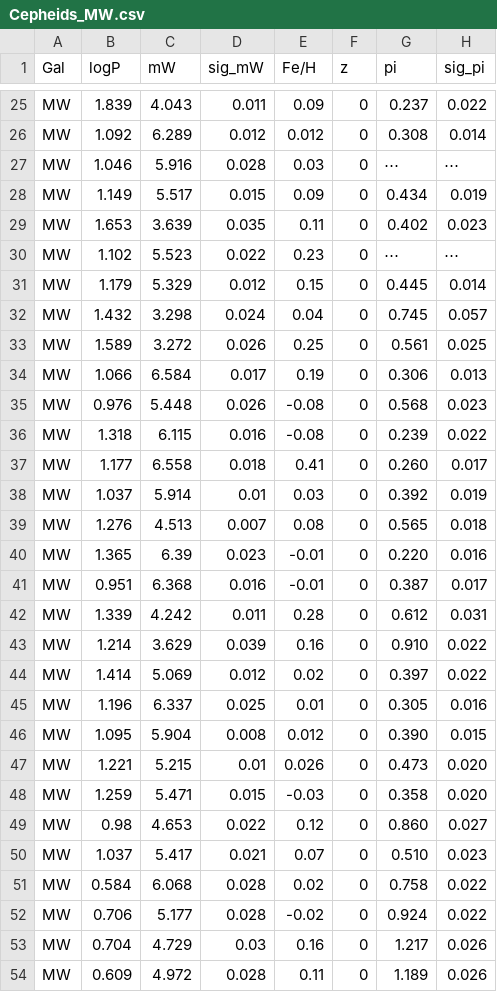
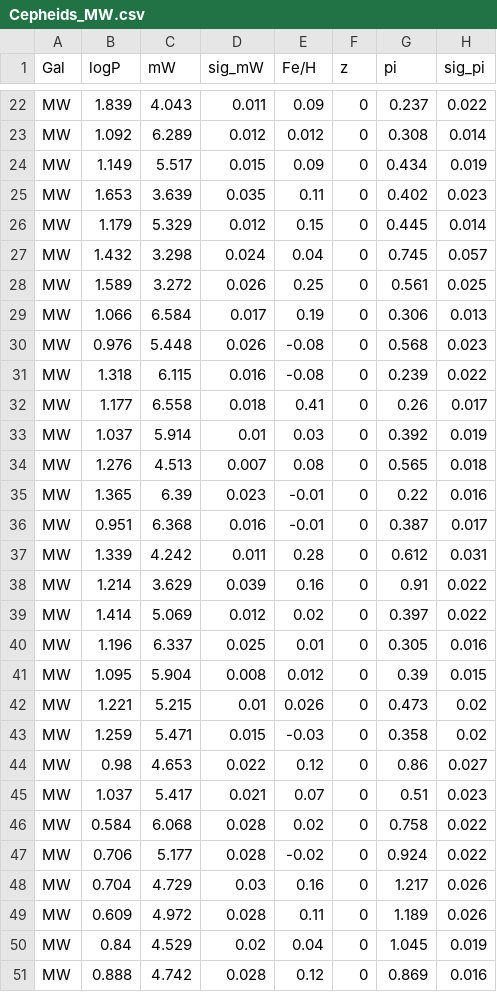
Before and after one commit to bastian-lengen-epfl/NameToBeFound, a CSV file: Data/Cepheids_MW.csv, drawn as a sheet; only a part is shown, gaps mark what is left out; the shorter side is filled out with more unchanged rows; the diff covers the shown part only.

```diff
--- a/Data/Cepheids_MW.csv
+++ b/Data/Cepheids_MW.csv
@@ -26,6 +23,4 @@ MW,1.839,4.043,0.011,0.09,0,0.237,0.022
 MW,1.092,6.289,0.012,0.012,0,0.308,0.014
-MW,1.046,5.916,0.028,0.03,0,⋯,⋯
 MW,1.149,5.517,0.015,0.09,0,0.434,0.019
 MW,1.653,3.639,0.035,0.11,0,0.402,0.023
-MW,1.102,5.523,0.022,0.23,0,⋯,⋯
 MW,1.179,5.329,0.012,0.15,0,0.445,0.014
@@ -36,16 +31,16 @@ MW,0.976,5.448,0.026,-0.08,0,0.568,0.023
 MW,1.318,6.115,0.016,-0.08,0,0.239,0.022
-MW,1.177,6.558,0.018,0.41,0,0.260,0.017
+MW,1.177,6.558,0.018,0.41,0,0.26,0.017
 MW,1.037,5.914,0.01,0.03,0,0.392,0.019
 MW,1.276,4.513,0.007,0.08,0,0.565,0.018
-MW,1.365,6.39,0.023,-0.01,0,0.220,0.016
+MW,1.365,6.39,0.023,-0.01,0,0.22,0.016
 MW,0.951,6.368,0.016,-0.01,0,0.387,0.017
 MW,1.339,4.242,0.011,0.28,0,0.612,0.031
-MW,1.214,3.629,0.039,0.16,0,0.910,0.022
+MW,1.214,3.629,0.039,0.16,0,0.91,0.022
 MW,1.414,5.069,0.012,0.02,0,0.397,0.022
 MW,1.196,6.337,0.025,0.01,0,0.305,0.016
-MW,1.095,5.904,0.008,0.012,0,0.390,0.015
-MW,1.221,5.215,0.01,0.026,0,0.473,0.020
-MW,1.259,5.471,0.015,-0.03,0,0.358,0.020
-MW,0.98,4.653,0.022,0.12,0,0.860,0.027
-MW,1.037,5.417,0.021,0.07,0,0.510,0.023
+MW,1.095,5.904,0.008,0.012,0,0.39,0.015
+MW,1.221,5.215,0.01,0.026,0,0.473,0.02
+MW,1.259,5.471,0.015,-0.03,0,0.358,0.02
+MW,0.98,4.653,0.022,0.12,0,0.86,0.027
+MW,1.037,5.417,0.021,0.07,0,0.51,0.023
 MW,0.584,6.068,0.028,0.02,0,0.758,0.022
```
Also changed, not shown: 5 removed rows and 7 edited cells elsewhere in this file, Data/Cepheids.csv, 5 other files.
